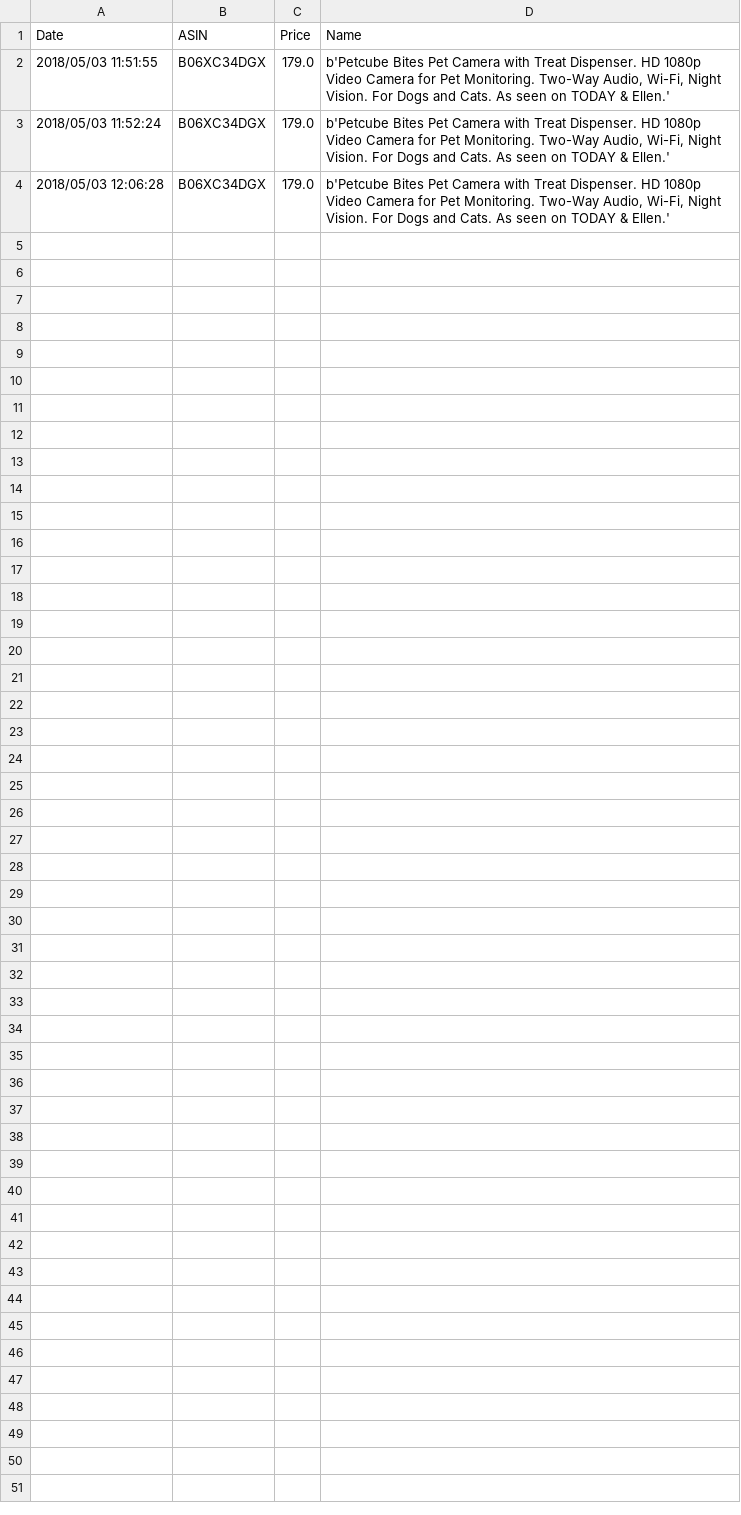
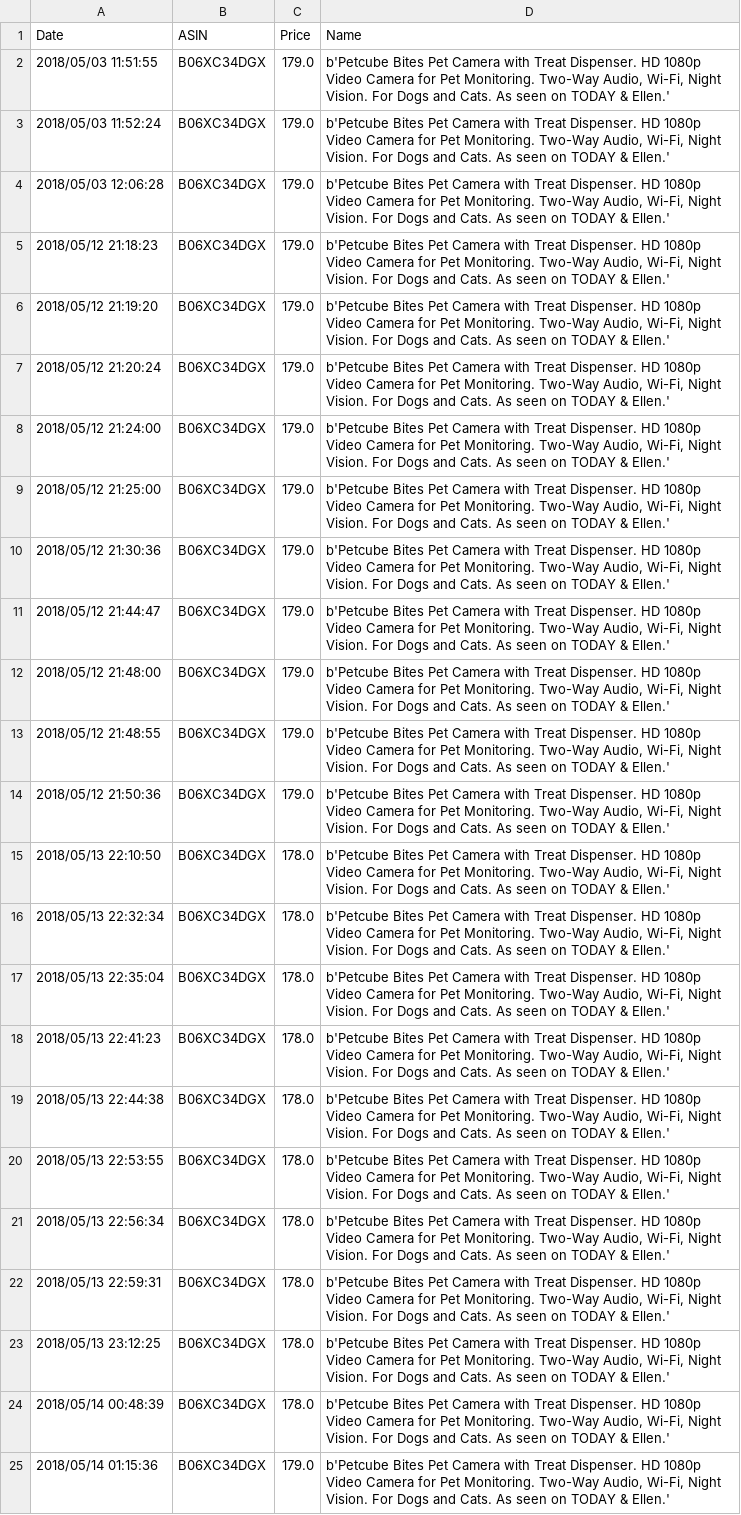
Before and after one commit to BDubon/Wander, a CSV file: CSVs/B06XC34DGX.csv, drawn as a sheet.

```diff
--- a/CSVs/B06XC34DGX.csv
+++ b/CSVs/B06XC34DGX.csv
@@ -4 +4,22 @@ Date,ASIN,Price,Name
 2018/05/03 12:06:28,B06XC34DGX,179.0,"b'Petcube Bites Pet Camera with Treat Dispenser. HD 1080p Video Camera for Pet Monitoring. Two-Way Audio, Wi-Fi, Night Vision. For Dogs and Cats. As seen on TODAY & Ellen.'"
+2018/05/12 21:18:23,B06XC34DGX,179.0,"b'Petcube Bites Pet Camera with Treat Dispenser. HD 1080p Video Camera for Pet Monitoring. Two-Way Audio, Wi-Fi, Night Vision. For Dogs and Cats. As seen on TODAY & Ellen.'"
+2018/05/12 21:19:20,B06XC34DGX,179.0,"b'Petcube Bites Pet Camera with Treat Dispenser. HD 1080p Video Camera for Pet Monitoring. Two-Way Audio, Wi-Fi, Night Vision. For Dogs and Cats. As seen on TODAY & Ellen.'"
+2018/05/12 21:20:24,B06XC34DGX,179.0,"b'Petcube Bites Pet Camera with Treat Dispenser. HD 1080p Video Camera for Pet Monitoring. Two-Way Audio, Wi-Fi, Night Vision. For Dogs and Cats. As seen on TODAY & Ellen.'"
+2018/05/12 21:24:00,B06XC34DGX,179.0,"b'Petcube Bites Pet Camera with Treat Dispenser. HD 1080p Video Camera for Pet Monitoring. Two-Way Audio, Wi-Fi, Night Vision. For Dogs and Cats. As seen on TODAY & Ellen.'"
+2018/05/12 21:25:00,B06XC34DGX,179.0,"b'Petcube Bites Pet Camera with Treat Dispenser. HD 1080p Video Camera for Pet Monitoring. Two-Way Audio, Wi-Fi, Night Vision. For Dogs and Cats. As seen on TODAY & Ellen.'"
+2018/05/12 21:30:36,B06XC34DGX,179.0,"b'Petcube Bites Pet Camera with Treat Dispenser. HD 1080p Video Camera for Pet Monitoring. Two-Way Audio, Wi-Fi, Night Vision. For Dogs and Cats. As seen on TODAY & Ellen.'"
+2018/05/12 21:44:47,B06XC34DGX,179.0,"b'Petcube Bites Pet Camera with Treat Dispenser. HD 1080p Video Camera for Pet Monitoring. Two-Way Audio, Wi-Fi, Night Vision. For Dogs and Cats. As seen on TODAY & Ellen.'"
+2018/05/12 21:48:00,B06XC34DGX,179.0,"b'Petcube Bites Pet Camera with Treat Dispenser. HD 1080p Video Camera for Pet Monitoring. Two-Way Audio, Wi-Fi, Night Vision. For Dogs and Cats. As seen on TODAY & Ellen.'"
+2018/05/12 21:48:55,B06XC34DGX,179.0,"b'Petcube Bites Pet Camera with Treat Dispenser. HD 1080p Video Camera for Pet Monitoring. Two-Way Audio, Wi-Fi, Night Vision. For Dogs and Cats. As seen on TODAY & Ellen.'"
+2018/05/12 21:50:36,B06XC34DGX,179.0,"b'Petcube Bites Pet Camera with Treat Dispenser. HD 1080p Video Camera for Pet Monitoring. Two-Way Audio, Wi-Fi, Night Vision. For Dogs and Cats. As seen on TODAY & Ellen.'"
+2018/05/13 22:10:50,B06XC34DGX,178.0,"b'Petcube Bites Pet Camera with Treat Dispenser. HD 1080p Video Camera for Pet Monitoring. Two-Way Audio, Wi-Fi, Night Vision. For Dogs and Cats. As seen on TODAY & Ellen.'"
+2018/05/13 22:32:34,B06XC34DGX,178.0,"b'Petcube Bites Pet Camera with Treat Dispenser. HD 1080p Video Camera for Pet Monitoring. Two-Way Audio, Wi-Fi, Night Vision. For Dogs and Cats. As seen on TODAY & Ellen.'"
+2018/05/13 22:35:04,B06XC34DGX,178.0,"b'Petcube Bites Pet Camera with Treat Dispenser. HD 1080p Video Camera for Pet Monitoring. Two-Way Audio, Wi-Fi, Night Vision. For Dogs and Cats. As seen on TODAY & Ellen.'"
+2018/05/13 22:41:23,B06XC34DGX,178.0,"b'Petcube Bites Pet Camera with Treat Dispenser. HD 1080p Video Camera for Pet Monitoring. Two-Way Audio, Wi-Fi, Night Vision. For Dogs and Cats. As seen on TODAY & Ellen.'"
+2018/05/13 22:44:38,B06XC34DGX,178.0,"b'Petcube Bites Pet Camera with Treat Dispenser. HD 1080p Video Camera for Pet Monitoring. Two-Way Audio, Wi-Fi, Night Vision. For Dogs and Cats. As seen on TODAY & Ellen.'"
+2018/05/13 22:53:55,B06XC34DGX,178.0,"b'Petcube Bites Pet Camera with Treat Dispenser. HD 1080p Video Camera for Pet Monitoring. Two-Way Audio, Wi-Fi, Night Vision. For Dogs and Cats. As seen on TODAY & Ellen.'"
+2018/05/13 22:56:34,B06XC34DGX,178.0,"b'Petcube Bites Pet Camera with Treat Dispenser. HD 1080p Video Camera for Pet Monitoring. Two-Way Audio, Wi-Fi, Night Vision. For Dogs and Cats. As seen on TODAY & Ellen.'"
+2018/05/13 22:59:31,B06XC34DGX,178.0,"b'Petcube Bites Pet Camera with Treat Dispenser. HD 1080p Video Camera for Pet Monitoring. Two-Way Audio, Wi-Fi, Night Vision. For Dogs and Cats. As seen on TODAY & Ellen.'"
+2018/05/13 23:12:25,B06XC34DGX,178.0,"b'Petcube Bites Pet Camera with Treat Dispenser. HD 1080p Video Camera for Pet Monitoring. Two-Way Audio, Wi-Fi, Night Vision. For Dogs and Cats. As seen on TODAY & Ellen.'"
+2018/05/14 00:48:39,B06XC34DGX,178.0,"b'Petcube Bites Pet Camera with Treat Dispenser. HD 1080p Video Camera for Pet Monitoring. Two-Way Audio, Wi-Fi, Night Vision. For Dogs and Cats. As seen on TODAY & Ellen.'"
+2018/05/14 01:15:36,B06XC34DGX,179.0,"b'Petcube Bites Pet Camera with Treat Dispenser. HD 1080p Video Camera for Pet Monitoring. Two-Way Audio, Wi-Fi, Night Vision. For Dogs and Cats. As seen on TODAY & Ellen.'"
```
Also changed, not shown: CSVs/B000XVSNTQ.csv, CSVs/B007TY6MK2.csv, 26 other files.
